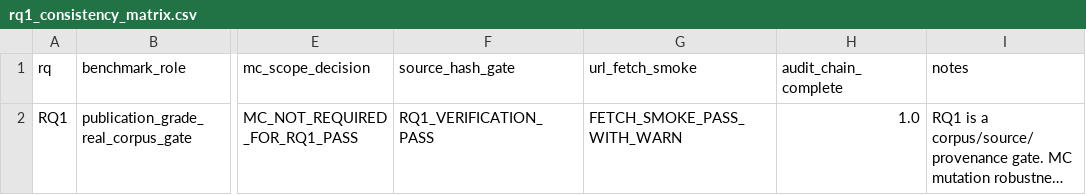
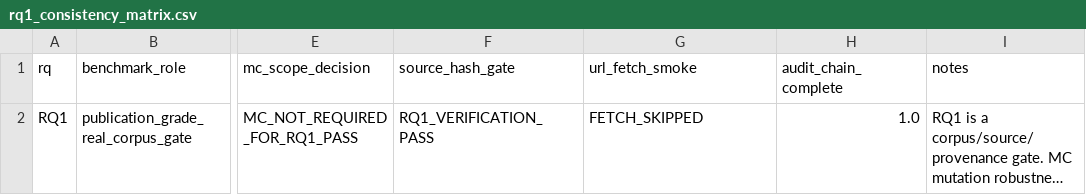
Before and after one commit to Void-Ghost000/HSRAG, a CSV file: examples/hsrag_law/results/rq1_consistency_matrix.csv, drawn as a sheet; only a part is shown, gaps mark what is left out; long unchanged cells end in …; the diff names each change by its address in the sheet, - before the commit and + after, or states it on an @@ line.

```diff
--- a/examples/hsrag_law/results/rq1_consistency_matrix.csv
+++ b/examples/hsrag_law/results/rq1_consistency_matrix.csv
-G2 (url_fetch_smoke): FETCH_SMOKE_PASS_WITH_WARN
+G2 (url_fetch_smoke): FETCH_SKIPPED
```
Also changed, not shown: examples/hsrag_law/results/rq1_url_fetch_records.csv, 8 other files.
